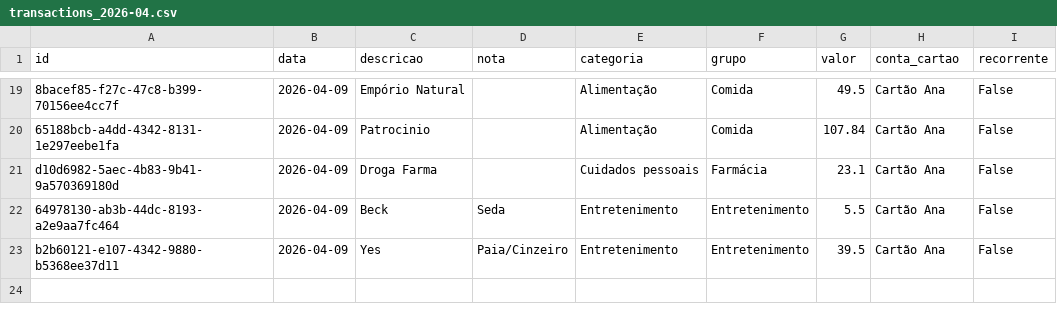
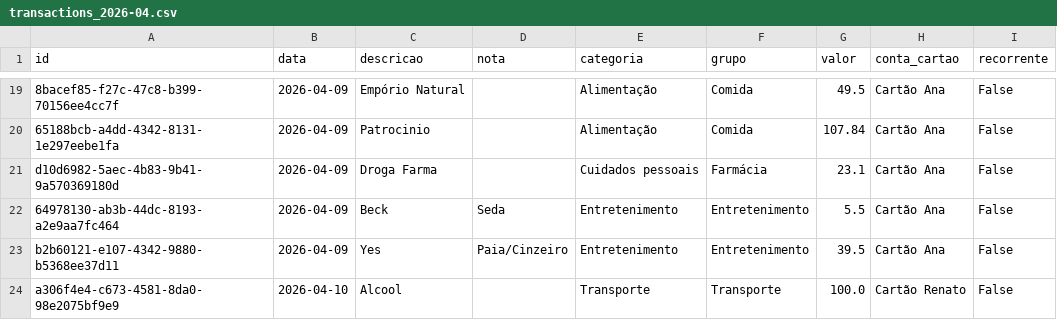
Before and after one commit to czrstar/finance-dashboard-zappro, a CSV file: data/monthly/transactions_2026-04.csv, drawn as a sheet; only a part is shown, gaps mark what is left out.

Commit message:
auto: update data/monthly/transactions_2026-04.csv

```diff
--- a/data/monthly/transactions_2026-04.csv
+++ b/data/monthly/transactions_2026-04.csv
@@ -23 +23,2 @@ d10d6982-5aec-4b83-9b41-9a570369180d,2026-04-09,Droga Farma,,Cuidados pessoais,F
 b2b60121-e107-4342-9880-b5368ee37d11,2026-04-09,Yes,Paia/Cinzeiro,Entretenimento,Entretenimento,39.5,Cartão Ana,False
+a306f4e4-c673-4581-8da0-98e2075bf9e9,2026-04-10,Alcool,,Transporte,Transporte,100.0,Cartão Renato,False
```
